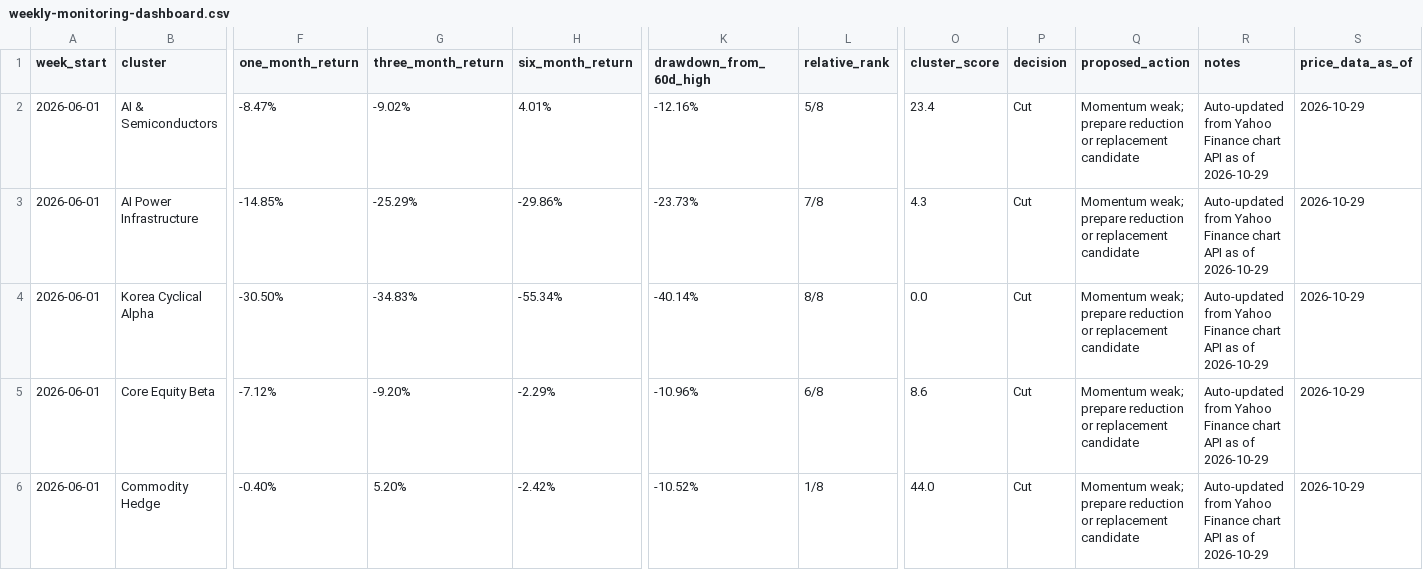
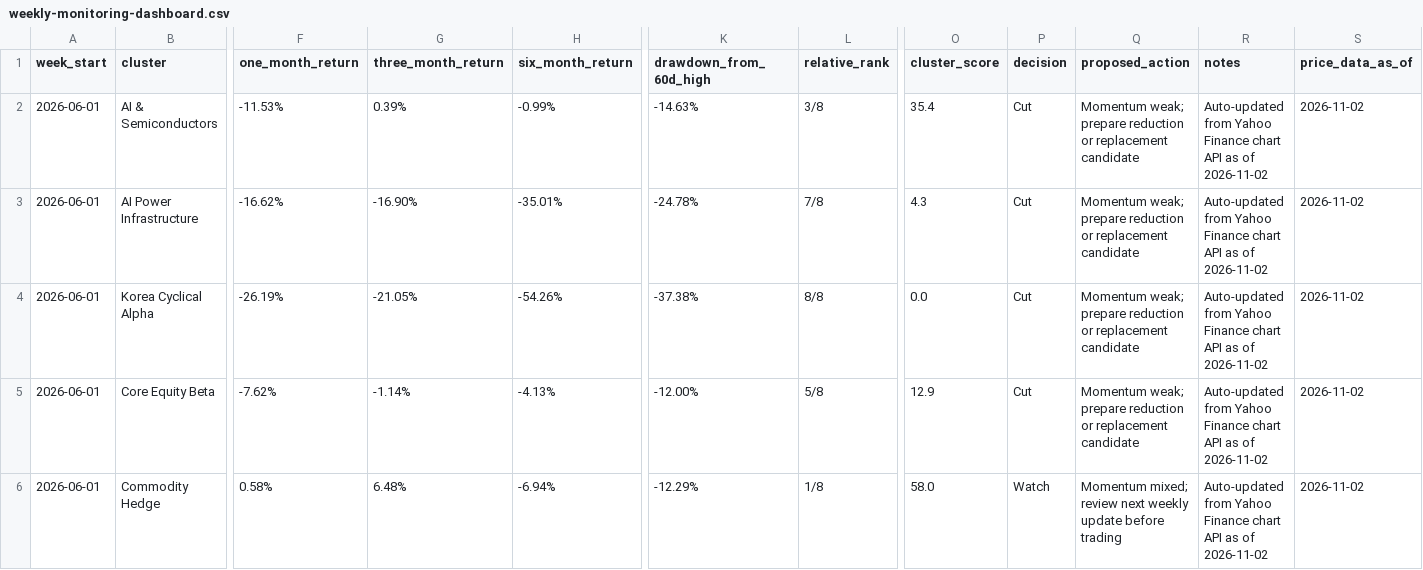
Before and after one commit to 2ynnso/DB-GAPs-EMP-strategy, a CSV file: framework/weekly-monitoring-dashboard.csv, drawn as a sheet; only a part is shown, gaps mark what is left out; the diff covers the shown part only; the diff names each change by its address in the sheet, - before the commit and + after, or states it on an @@ line.

```diff
--- a/framework/weekly-monitoring-dashboard.csv
+++ b/framework/weekly-monitoring-dashboard.csv
-F2 (one_month_return): -8.47%
+F2 (one_month_return): -11.53%
-G2 (three_month_return): -9.02%
+G2 (three_month_return): 0.39%
-H2 (six_month_return): 4.01%
+H2 (six_month_return): -0.99%
-K2 (drawdown_from_60d_high): -12.16%
+K2 (drawdown_from_60d_high): -14.63%
-L2 (relative_rank): 5/8
+L2 (relative_rank): 3/8
-O2 (cluster_score): 23.4
+O2 (cluster_score): 35.4
-R2:R6 (notes): …as of 2026-10-29
+R2:R6 (notes): …as of 2026-11-02
-S2:S6 (price_data_as_of): 2026-10-29
+S2:S6 (price_data_as_of): 2026-11-02
-F3 (one_month_return): -14.85%
+F3 (one_month_return): -16.62%
-G3 (three_month_return): -25.29%
+G3 (three_month_return): -16.90%
-H3 (six_month_return): -29.86%
+H3 (six_month_return): -35.01%
-K3 (drawdown_from_60d_high): -23.73%
+K3 (drawdown_from_60d_high): -24.78%
-F4 (one_month_return): -30.50%
+F4 (one_month_return): -26.19%
-G4 (three_month_return): -34.83%
+G4 (three_month_return): -21.05%
-H4 (six_month_return): -55.34%
+H4 (six_month_return): -54.26%
-K4 (drawdown_from_60d_high): -40.14%
+K4 (drawdown_from_60d_high): -37.38%
-F5 (one_month_return): -7.12%
+F5 (one_month_return): -7.62%
-G5 (three_month_return): -9.20%
+G5 (three_month_return): -1.14%
-H5 (six_month_return): -2.29%
+H5 (six_month_return): -4.13%
-K5 (drawdown_from_60d_high): -10.96%
+K5 (drawdown_from_60d_high): -12.00%
-L5 (relative_rank): 6/8
+L5 (relative_rank): 5/8
-O5 (cluster_score): 8.6
+O5 (cluster_score): 12.9
-F6 (one_month_return): -0.40%
+F6 (one_month_return): 0.58%
-G6 (three_month_return): 5.20%
+G6 (three_month_return): 6.48%
-H6 (six_month_return): -2.42%
+H6 (six_month_return): -6.94%
-K6 (drawdown_from_60d_high): -10.52%
+K6 (drawdown_from_60d_high): -12.29%
-O6 (cluster_score): 44.0
+O6 (cluster_score): 58.0
-P6 (decision): Cut
+P6 (decision): Watch
-Q6 (proposed_action): Momentum weak; prepare reduction or replacement candidate
+Q6 (proposed_action): Momentum mixed; review next weekly update before trading
```
Also changed, not shown: 23 edited cells elsewhere in this file, framework/equity-momentum.csv.
